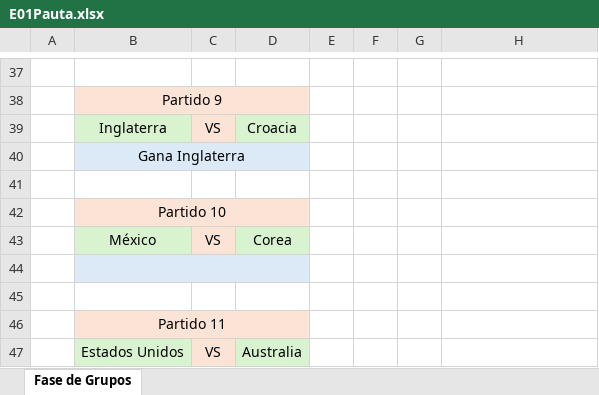
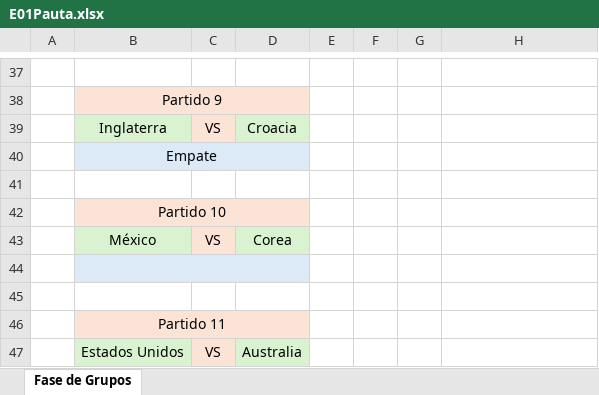
Before and after one commit to EugenioIrarrazaval2001/polla-mundial, an Excel workbook: Pauta/E01Pauta.xlsx, sheet Fase de Grupos, drawn as a sheet; only a part is shown, gaps mark what is left out; values as stored, in another font and other column widths than the file's, no borders; the diff names each change by its address in the sheet, - before the commit and + after, or states it on an @@ line.

Commit message:
Update E01Pauta.xlsx

```diff
--- a/Pauta/E01Pauta.xlsx (sheet Fase de Grupos)
+++ b/Pauta/E01Pauta.xlsx (sheet Fase de Grupos)
-B40: Gana Inglaterra
+B40: Empate
```
